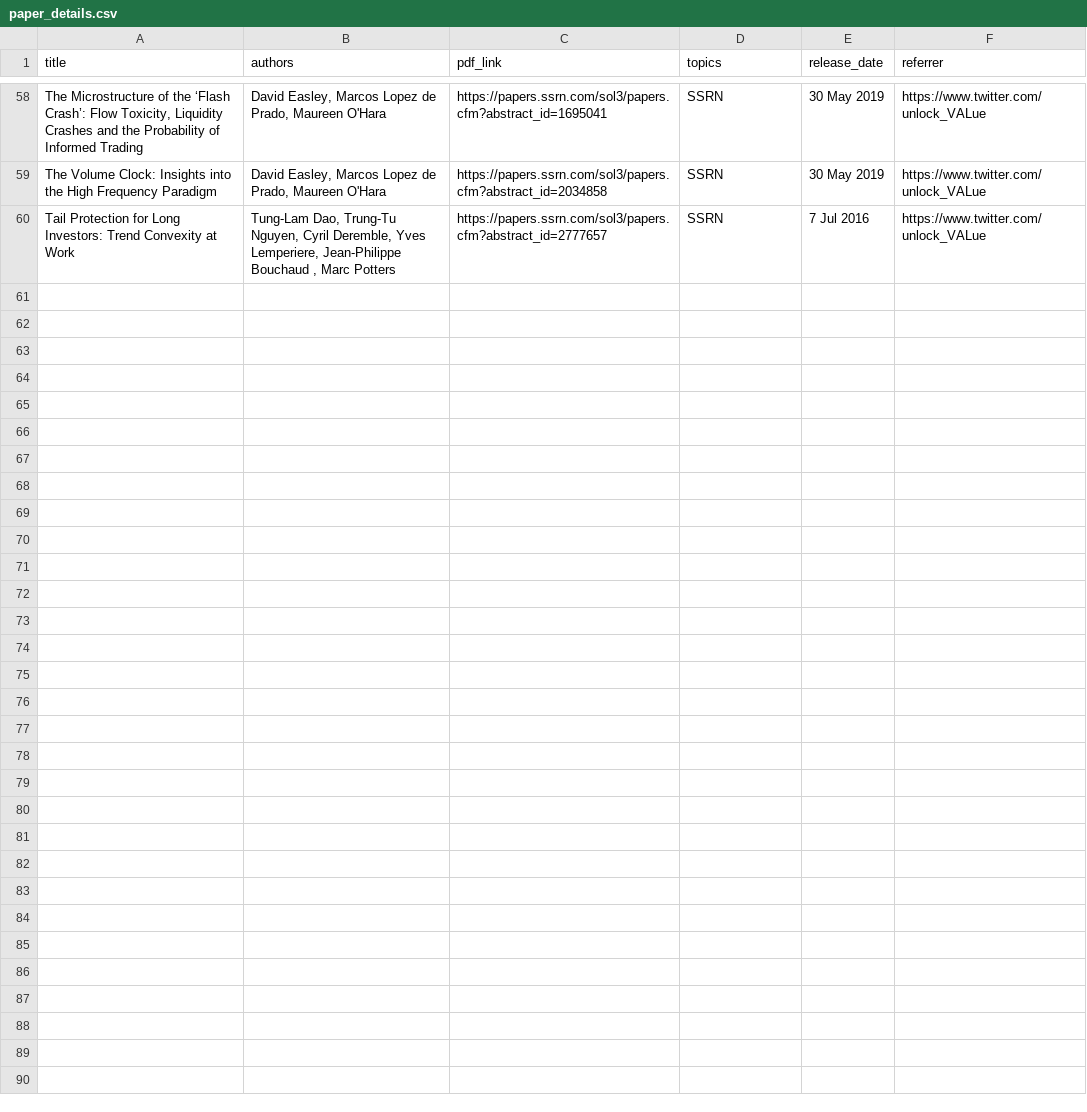
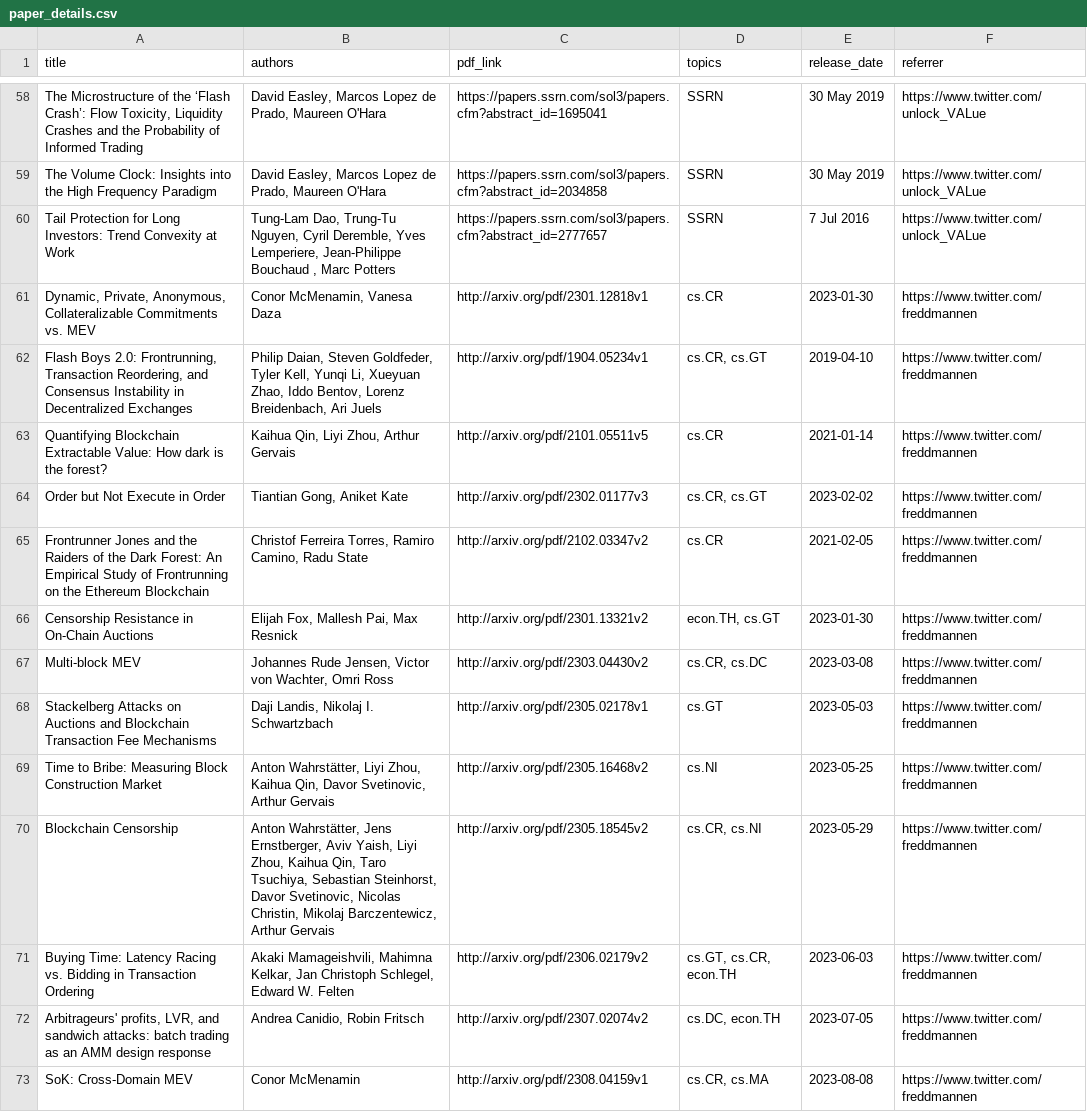
Before and after one commit to mev-fyi/data, a CSV file: data/paper_details.csv, drawn as a sheet; only a part is shown, gaps mark what is left out; the diff names each change by its address in the sheet, - before the commit and + after, or states it on an @@ line.

Commit message:
project management: add latest papers to .csv, refresh sheet, update task_backlog.md

```diff
--- a/data/paper_details.csv
+++ b/data/paper_details.csv
+row 61: Dynamic, Private, Anonymous, Collateralizable Commitments vs. MEV | Conor McMenamin, Vanesa Daza | http://arxiv.org/pdf/2301.12818v1 | cs.CR | 2023-01-30 | https://www.twitter.com/freddmannen
+row 62: Flash Boys 2.0: Frontrunning, Transaction Reordering, and Consensus Instability in Decentralized Exchanges | Philip Daian, Steven Goldfeder, Tyler Kell, Yunqi Li, Xueyuan Zhao, Iddo Bentov, Lorenz Breidenbach, Ari Juels | http://arxiv.org/pdf/1904.05234v1 | cs.CR, cs.GT | 2019-04-10 | https://www.twitter.com/freddmannen
+row 63: Quantifying Blockchain Extractable Value: How dark is the forest? | Kaihua Qin, Liyi Zhou, Arthur Gervais | http://arxiv.org/pdf/2101.05511v5 | cs.CR | 2021-01-14 | https://www.twitter.com/freddmannen
+row 64: Order but Not Execute in Order | Tiantian Gong, Aniket Kate | http://arxiv.org/pdf/2302.01177v3 | cs.CR, cs.GT | 2023-02-02 | https://www.twitter.com/freddmannen
+row 65: Frontrunner Jones and the Raiders of the Dark Forest: An Empirical Study of Frontrunning on the Ethereum Blockchain | Christof Ferreira Torres, Ramiro Camino, Radu State | http://arxiv.org/pdf/2102.03347v2 | cs.CR | 2021-02-05 | https://www.twitter.com/freddmannen
+row 66: Censorship Resistance in On-Chain Auctions | Elijah Fox, Mallesh Pai, Max Resnick | http://arxiv.org/pdf/2301.13321v2 | econ.TH, cs.GT | 2023-01-30 | https://www.twitter.com/freddmannen
+row 67: Multi-block MEV | Johannes Rude Jensen, Victor von Wachter, Omri Ross | http://arxiv.org/pdf/2303.04430v2 | cs.CR, cs.DC | 2023-03-08 | https://www.twitter.com/freddmannen
+row 68: Stackelberg Attacks on Auctions and Blockchain Transaction Fee Mechanisms | Daji Landis, Nikolaj I. Schwartzbach | http://arxiv.org/pdf/2305.02178v1 | cs.GT | 2023-05-03 | https://www.twitter.com/freddmannen
+row 69: Time to Bribe: Measuring Block Construction Market | Anton Wahrstätter, Liyi Zhou, Kaihua Qin, Davor Svetinovic, Arthur Gervais | http://arxiv.org/pdf/2305.16468v2 | cs.NI | 2023-05-25 | https://www.twitter.com/freddmannen
+row 70: Blockchain Censorship | Anton Wahrstätter, Jens Ernstberger, Aviv Yaish, Liyi Zhou, Kaihua Qin, Taro Tsuchiya, Sebastian Steinhorst, Davor Svetinovic, Nicolas Christin, Mikolaj Barczentewicz, Arthur Gervais | http://arxiv.org/pdf/2305.18545v2 | cs.CR, cs.NI | 2023-05-29 | https://www.twitter.com/freddmannen
+row 71: Buying Time: Latency Racing vs. Bidding in Transaction Ordering | Akaki Mamageishvili, Mahimna Kelkar, Jan Christoph Schlegel, Edward W. Felten | http://arxiv.org/pdf/2306.02179v2 | cs.GT, cs.CR, econ.TH | 2023-06-03 | https://www.twitter.com/freddmannen
+row 72: Arbitrageurs' profits, LVR, and sandwich attacks: batch trading as an AMM design response | Andrea Canidio, Robin Fritsch | http://arxiv.org/pdf/2307.02074v2 | cs.DC, econ.TH | 2023-07-05 | https://www.twitter.com/freddmannen
+row 73: SoK: Cross-Domain MEV | Conor McMenamin | http://arxiv.org/pdf/2308.04159v1 | cs.CR, cs.MA | 2023-08-08 | https://www.twitter.com/freddmannen
```
Also changed, not shown: 1 other file.
